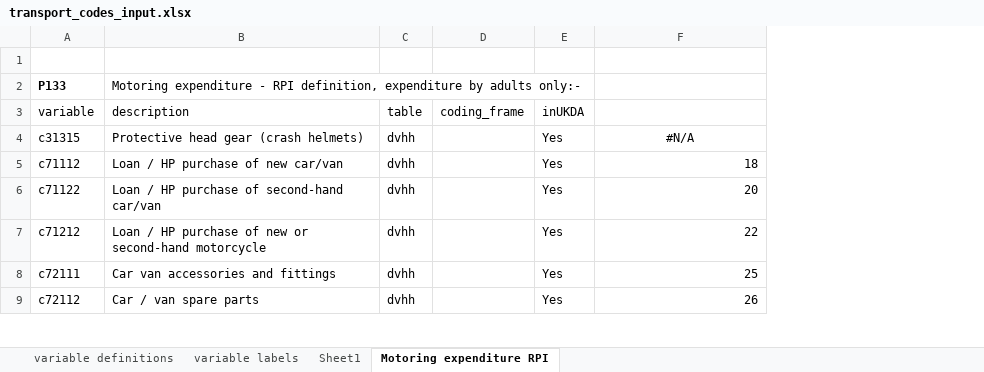
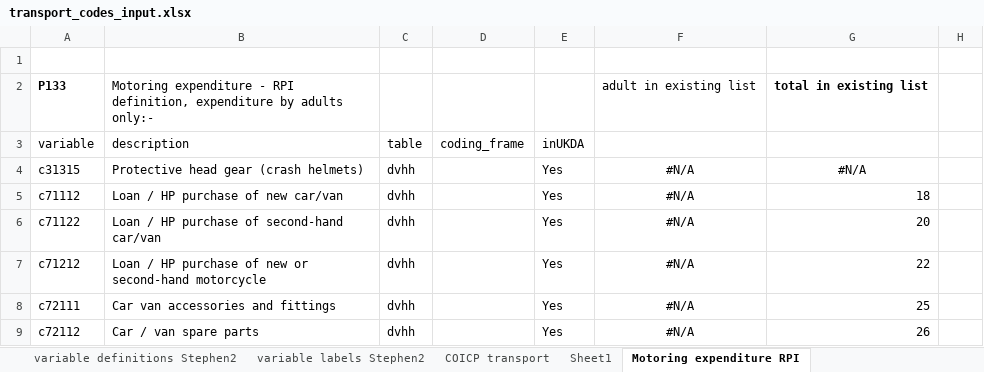
Before and after one commit to dhawkeyippr/lcfs_transport, an Excel workbook: transport_codes_input.xlsx, sheet Motoring expenditure RPI, drawn as a sheet; only a part is shown; values as stored, in another font and other column widths than the file's, no borders; addresses are those after the commit; the diff covers the shown part only; the diff names each change by its address in the sheet, - before the commit and + after, or states it on an @@ line.

```diff
--- a/transport_codes_input.xlsx (sheet Motoring expenditure RPI)
+++ b/transport_codes_input.xlsx (sheet Motoring expenditure RPI)
+sheet tab: variable definitions Stephen2
+sheet tab: variable labels Stephen2
+sheet tab: COICP transport
+column F, rows 2-9: adult in existing list |  | #N/A | #N/A | #N/A | #N/A | #N/A | #N/A
+column H, empty
-G2: (empty)
+G2: total in existing list
```
Also changed, not shown: 21 added rows and 1 edited cell elsewhere in this sheet, sheet variable labels Stephen, sheet variable definitions Stephen, other sheet tabs, formulas that keep their value, 2 other files.
